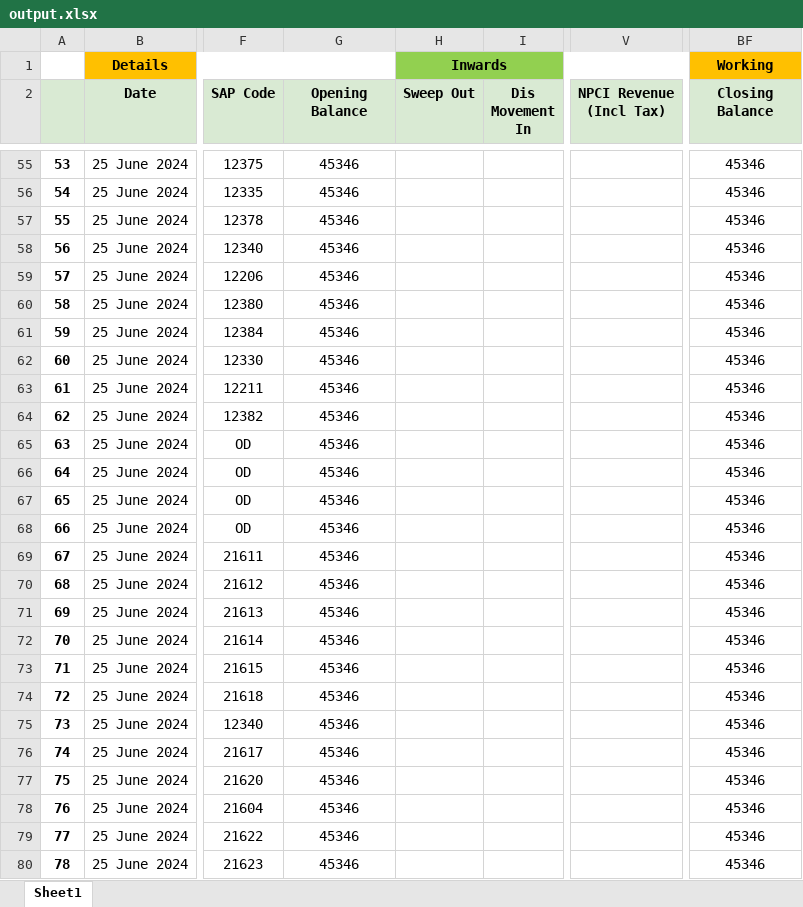
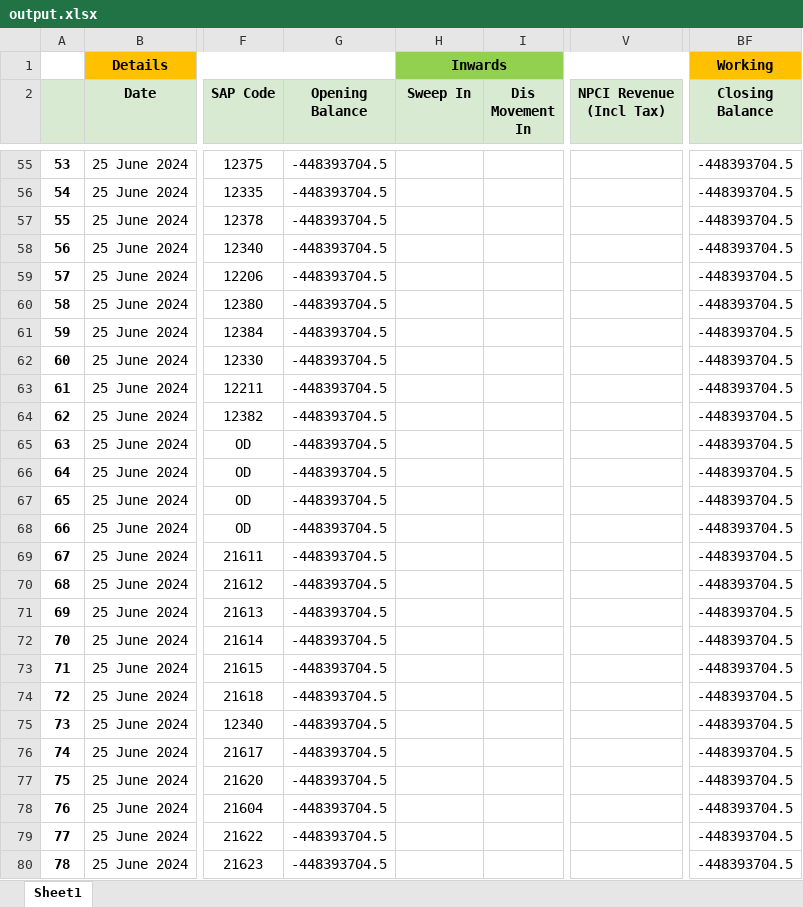
Before and after one commit to giriselvansridhar/BWCTool-for-India1PaymentsLtd, an Excel workbook: BWCFiles/Completed/output.xlsx, sheet Sheet1, drawn as a sheet; only a part is shown, gaps mark what is left out; values as stored, in another font and other column widths than the file's, no borders; ↵ is a line break in a cell; the diff covers the shown part only; the diff names each change by its address in the sheet, - before the commit and + after, or states it on an @@ line.

```diff
--- a/BWCFiles/Completed/output.xlsx (sheet Sheet1)
+++ b/BWCFiles/Completed/output.xlsx (sheet Sheet1)
-H2: Sweep Out
+H2: Sweep In
-V2: NPCI Revenue ↵ (Incl Tax)
+V2: NPCI Revenue (Incl Tax)
-G55:G80 (Opening Balance): 45346
+G55:G80 (Opening Balance): -448393704.5
-BF55:BF80 (Closing Balance): 45346
+BF55:BF80 (Closing Balance): -448393704.5
```
Also changed, not shown: 1721 edited cells elsewhere in this sheet, BWCFiles/PropertyFile/RemarksHeadingMapper.xlsx, 9 other files.
